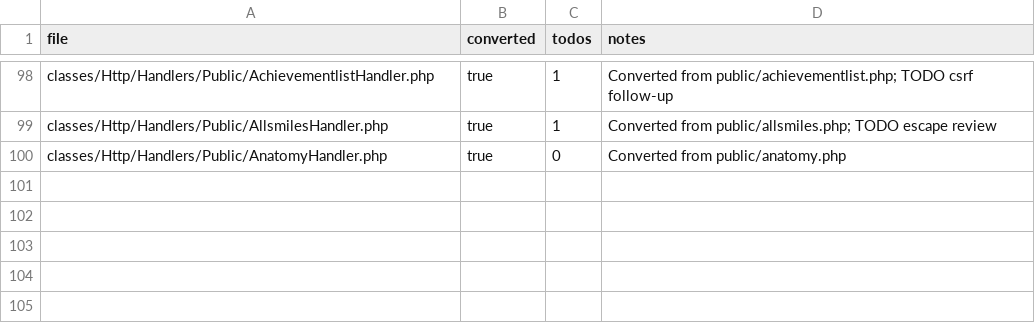
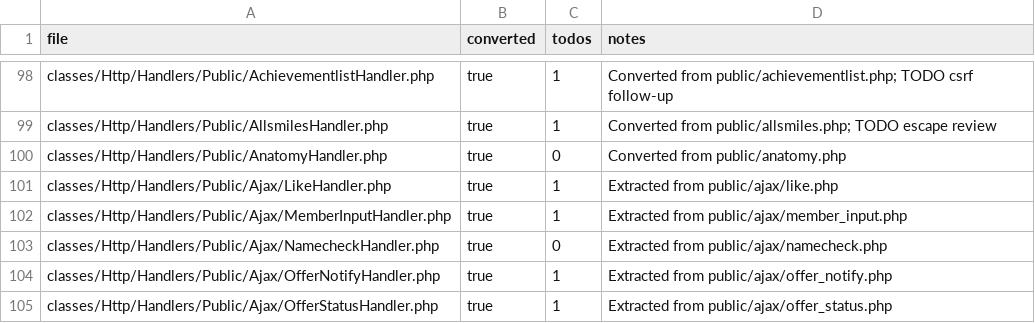
Before and after one commit to trackerone/Pu-239, a CSV file: tools/handler_convert_report.csv, drawn as a sheet; only a part is shown, gaps mark what is left out; the diff names each change by its address in the sheet, - before the commit and + after, or states it on an @@ line.

Commit message:
feat(handler-convert): convert legacy stubs to handlers (batch=100-104)

```diff
--- a/tools/handler_convert_report.csv
+++ b/tools/handler_convert_report.csv
+row 101: classes/Http/Handlers/Public/Ajax/LikeHandler.php | true | 1 | Extracted from public/ajax/like.php
+row 102: classes/Http/Handlers/Public/Ajax/MemberInputHandler.php | true | 1 | Extracted from public/ajax/member_input.php
+row 103: classes/Http/Handlers/Public/Ajax/NamecheckHandler.php | true | 0 | Extracted from public/ajax/namecheck.php
+row 104: classes/Http/Handlers/Public/Ajax/OfferNotifyHandler.php | true | 1 | Extracted from public/ajax/offer_notify.php
+row 105: classes/Http/Handlers/Public/Ajax/OfferStatusHandler.php | true | 1 | Extracted from public/ajax/offer_status.php
```
Also changed, not shown: 15 other files.
